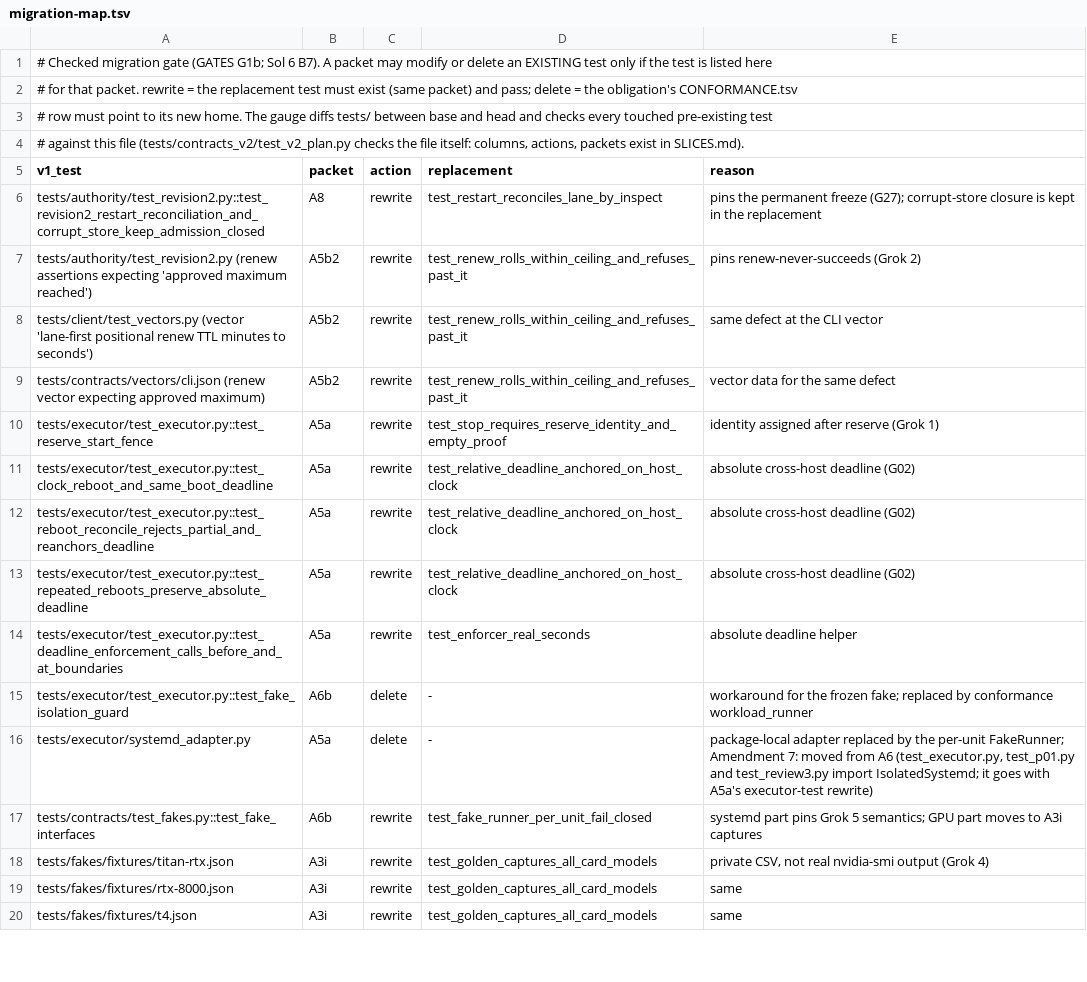
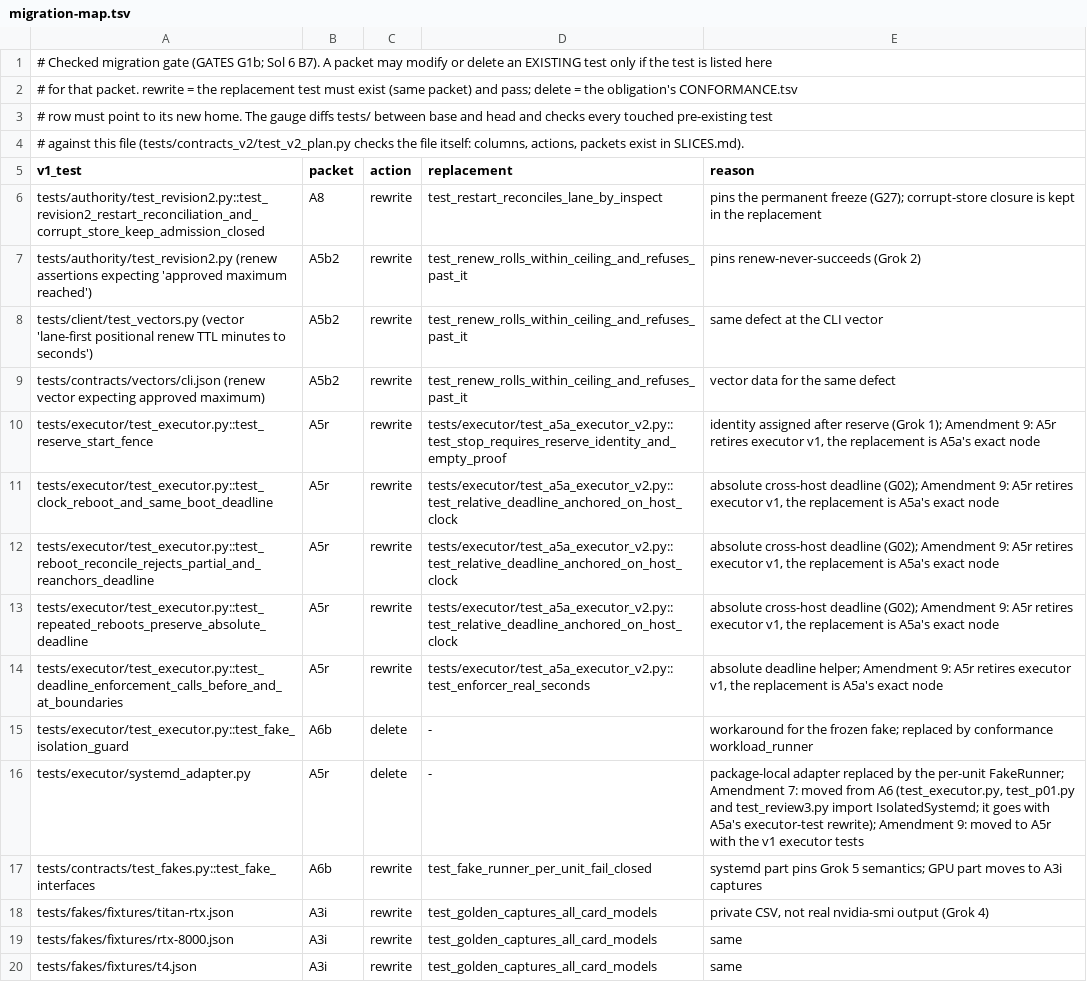
Before and after one commit to JohnnyHBomb/lab-flightctl, a TSV file: docs/v2/migration-map.tsv, drawn as a sheet; only a part is shown; the diff covers the shown part only.

```diff
--- a/docs/v2/migration-map.tsv
+++ b/docs/v2/migration-map.tsv
@@ -9,9 +9,9 @@ tests/client/test_vectors.py (vector 'lane-first positional renew TTL minutes to
 tests/contracts/vectors/cli.json (renew vector expecting approved maximum)	A5b2	rewrite	test_renew_rolls_within_ceiling_and_refuses_past_it	vector data for the same defect
-tests/executor/test_executor.py::test_reserve_start_fence	A5a	rewrite	test_stop_requires_reserve_identity_and_empty_proof	identity assigned after reserve (Grok 1)
-tests/executor/test_executor.py::test_clock_reboot_and_same_boot_deadline	A5a	rewrite	test_relative_deadline_anchored_on_host_clock	absolute cross-host deadline (G02)
-tests/executor/test_executor.py::test_reboot_reconcile_rejects_partial_and_reanchors_deadline	A5a	rewrite	test_relative_deadline_anchored_on_host_clock	absolute cross-host deadline (G02)
-tests/executor/test_executor.py::test_repeated_reboots_preserve_absolute_deadline	A5a	rewrite	test_relative_deadline_anchored_on_host_clock	absolute cross-host deadline (G02)
-tests/executor/test_executor.py::test_deadline_enforcement_calls_before_and_at_boundaries	A5a	rewrite	test_enforcer_real_seconds	absolute deadline helper
+tests/executor/test_executor.py::test_reserve_start_fence	A5r	rewrite	tests/executor/test_a5a_executor_v2.py::test_stop_requires_reserve_identity_and_empty_proof	identity assigned after reserve (Grok 1); Amendment 9: A5r retires executor v1, the replacement is A5a's exact node
+tests/executor/test_executor.py::test_clock_reboot_and_same_boot_deadline	A5r	rewrite	tests/executor/test_a5a_executor_v2.py::test_relative_deadline_anchored_on_host_clock	absolute cross-host deadline (G02); Amendment 9: A5r retires executor v1, the replacement is A5a's exact node
+tests/executor/test_executor.py::test_reboot_reconcile_rejects_partial_and_reanchors_deadline	A5r	rewrite	tests/executor/test_a5a_executor_v2.py::test_relative_deadline_anchored_on_host_clock	absolute cross-host deadline (G02); Amendment 9: A5r retires executor v1, the replacement is A5a's exact node
+tests/executor/test_executor.py::test_repeated_reboots_preserve_absolute_deadline	A5r	rewrite	tests/executor/test_a5a_executor_v2.py::test_relative_deadline_anchored_on_host_clock	absolute cross-host deadline (G02); Amendment 9: A5r retires executor v1, the replacement is A5a's exact node
+tests/executor/test_executor.py::test_deadline_enforcement_calls_before_and_at_boundaries	A5r	rewrite	tests/executor/test_a5a_executor_v2.py::test_enforcer_real_seconds	absolute deadline helper; Amendment 9: A5r retires executor v1, the replacement is A5a's exact node
 tests/executor/test_executor.py::test_fake_isolation_guard	A6b	delete	-	workaround for the frozen fake; replaced by conformance workload_runner
-tests/executor/systemd_adapter.py	A5a	delete	-	package-local adapter replaced by the per-unit FakeRunner; Amendment 7: moved from A6 (test_executor.py, test_p01.py and test_review3.py import IsolatedSystemd; it goes with A5a's executor-test rewrite)
+tests/executor/systemd_adapter.py	A5r	delete	-	package-local adapter replaced by the per-unit FakeRunner; Amendment 7: moved from A6 (test_executor.py, test_p01.py and test_review3.py import IsolatedSystemd; it goes with A5a's executor-test rewrite); Amendment 9: moved to A5r with the v1 executor tests
 tests/contracts/test_fakes.py::test_fake_interfaces	A6b	rewrite	test_fake_runner_per_unit_fail_closed	systemd part pins Grok 5 semantics; GPU part moves to A3i captures
```
Also changed, not shown: 7 added rows and 21 edited cells elsewhere in this file, docs/v2/CONFORMANCE.tsv, 8 other files.
